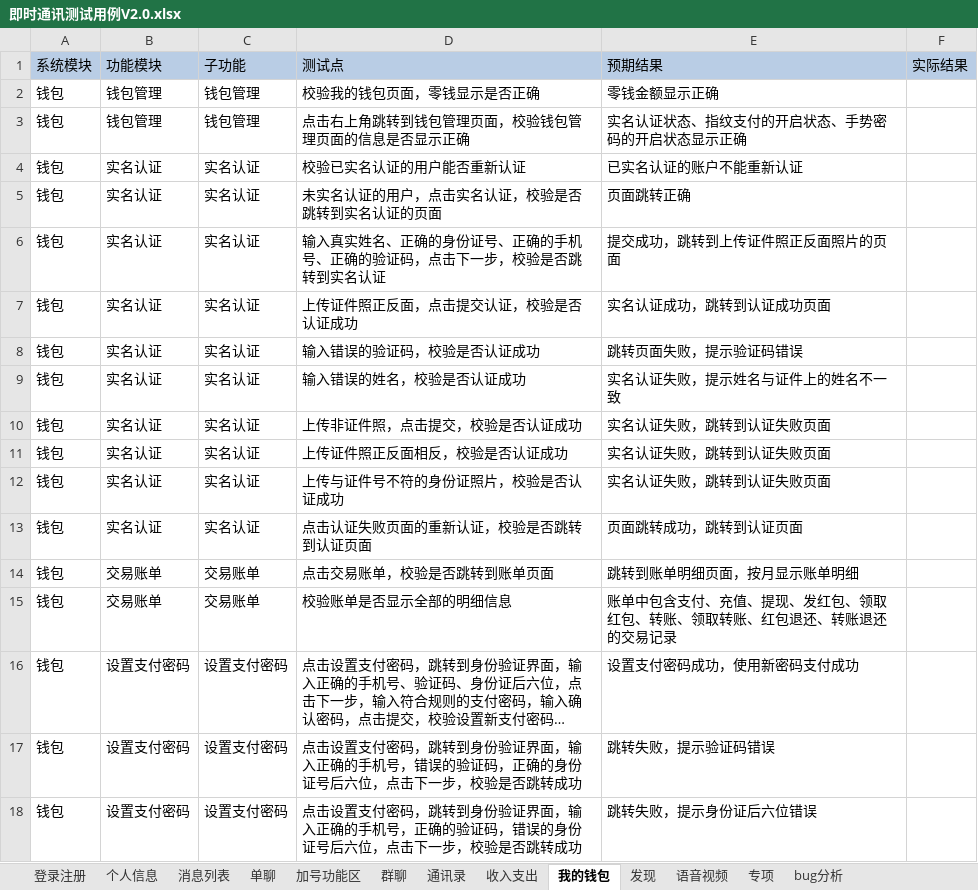
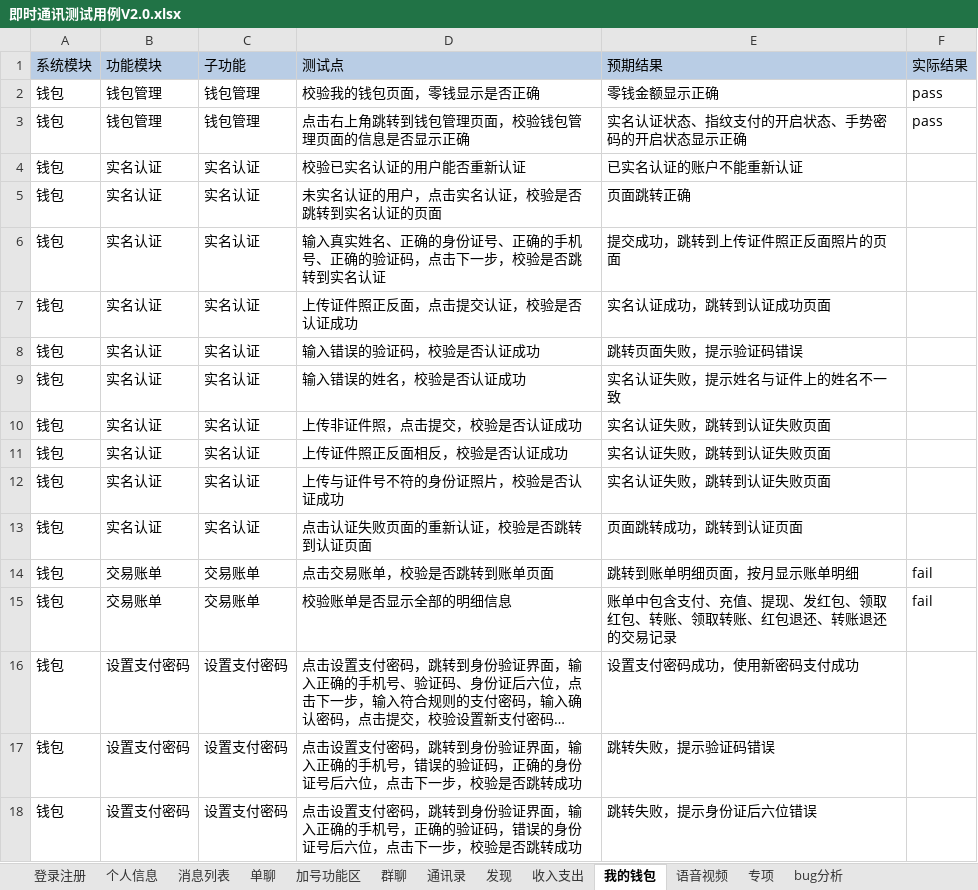
Before and after one commit to gaopenghong/Test_Api_App, an Excel workbook: data/即时通讯测试用例V2.0.xlsx, sheet 我的钱包, drawn as a sheet; only a part is shown; long unchanged cells end in …; values as stored, in another font and other column widths than the file's, no borders; the diff names each change by its address in the sheet, - before the commit and + after, or states it on an @@ line.

```diff
--- a/data/即时通讯测试用例V2.0.xlsx (sheet 我的钱包)
+++ b/data/即时通讯测试用例V2.0.xlsx (sheet 我的钱包)
@@ sheet tab order changed: 登录注册 | 个人信息 | 消息列表 | 单聊 | 加号功能区 | 群聊 | 通讯录 | 发现 | 收入支出 | 我的钱包 | 语音视频 | 专项 | bug分析 @@
-F2:F3 (实际结果): (empty)
+F2:F3 (实际结果): pass
-F14:F15 (实际结果): (empty)
+F14:F15 (实际结果): fail
```
Also changed, not shown: sheet 发现, sheet 收入支出.
